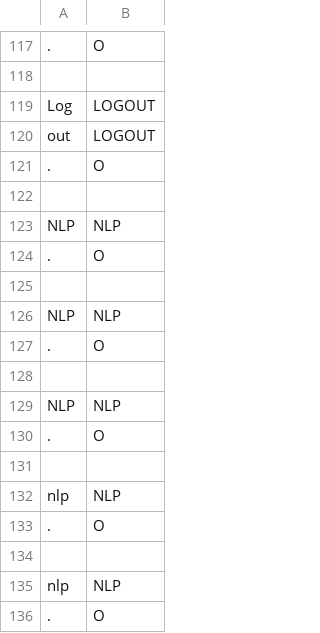
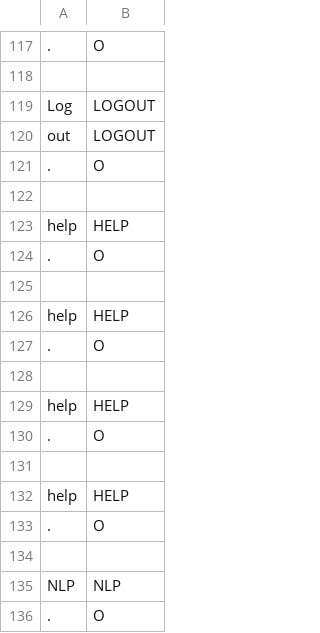
Before and after one commit to cs2103aug2014-w15-2j/main, a TSV file: src/NLPTraining/command-training-data.tsv, drawn as a sheet; only a part is shown, gaps mark what is left out; the shorter side is filled out with more unchanged rows.

Commit message:
help

```diff
--- a/src/NLPTraining/command-training-data.tsv
+++ b/src/NLPTraining/command-training-data.tsv
@@ -122,2 +122,14 @@ out	LOGOUT
 
+help	HELP
+.	O
+
+help	HELP
+.	O
+
+help	HELP
+.	O
+
+help	HELP
+.	O
+
 NLP	NLP
```
Also changed, not shown: 2 other files.
